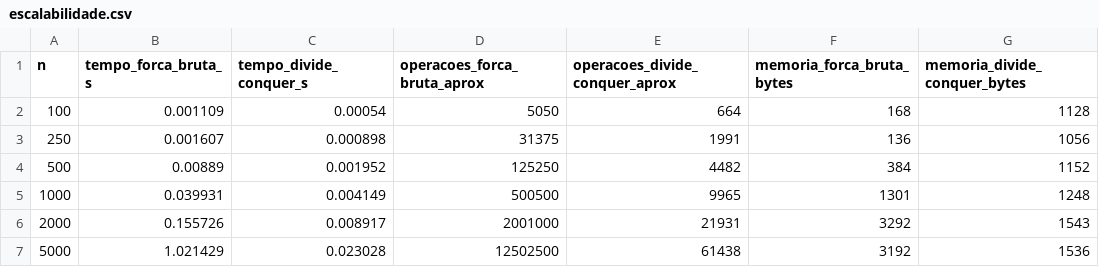
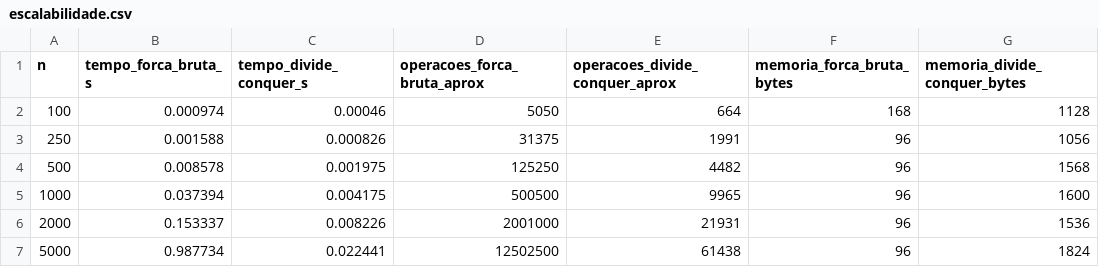
Before and after one commit to DaviMunhoz1005/Checkpoint-4-Algoritmos-e-Estruturas-de-Dados, a CSV file: data/escalabilidade.csv, drawn as a sheet.

```diff
--- a/data/escalabilidade.csv
+++ b/data/escalabilidade.csv
@@ -1,7 +1,7 @@
 n,tempo_forca_bruta_s,tempo_divide_conquer_s,operacoes_forca_bruta_aprox,operacoes_divide_conquer_aprox,memoria_forca_bruta_bytes,memoria_divide_conquer_bytes
-100,0.001109,0.00054,5050,664,168,1128
-250,0.001607,0.000898,31375,1991,136,1056
-500,0.00889,0.001952,125250,4482,384,1152
-1000,0.039931,0.004149,500500,9965,1301,1248
-2000,0.155726,0.008917,2001000,21931,3292,1543
-5000,1.021429,0.023028,12502500,61438,3192,1536
+100,0.000974,0.00046,5050,664,168,1128
+250,0.001588,0.000826,31375,1991,96,1056
+500,0.008578,0.001975,125250,4482,96,1568
+1000,0.037394,0.004175,500500,9965,96,1600
+2000,0.153337,0.008226,2001000,21931,96,1536
+5000,0.987734,0.022441,12502500,61438,96,1824
```
Also changed, not shown: data/problema1_arestas.csv, data/problema1_pontos.csv, 10 other files.
